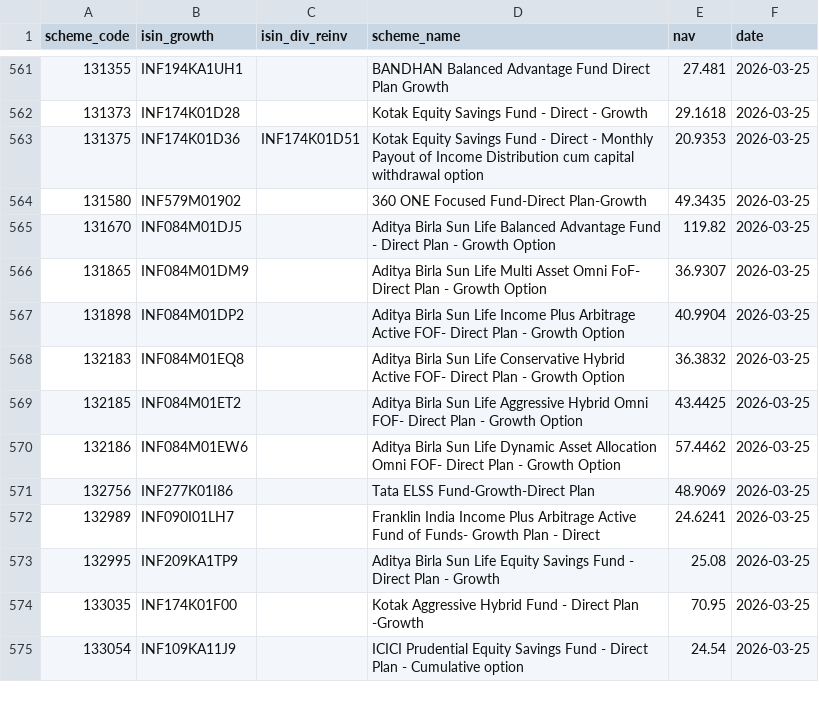
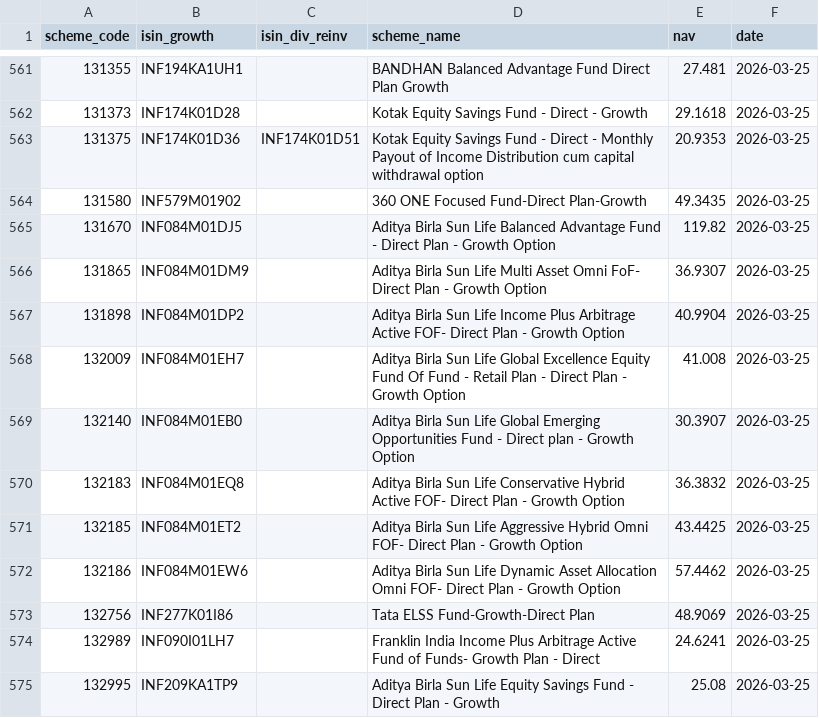
Before and after one commit to finfee-ai/nav-data-dump, a CSV file: data/daily/2026-03-25.csv, drawn as a sheet; only a part is shown, gaps mark what is left out; the shorter side is filled out with more unchanged rows.

```diff
--- a/data/daily/2026-03-25.csv
+++ b/data/daily/2026-03-25.csv
@@ -567,2 +567,4 @@ scheme_code,isin_growth,isin_div_reinv,scheme_name,nav,date
 131898,INF084M01DP2,,Aditya Birla Sun Life Income Plus Arbitrage Active FOF- Direct Plan - Growth Option,40.9904,2026-03-25
+132009,INF084M01EH7,,Aditya Birla Sun Life Global Excellence Equity Fund Of Fund - Retail Plan - Direct Plan - Growth Option,41.008,2026-03-25
+132140,INF084M01EB0,,Aditya Birla Sun Life Global Emerging Opportunities Fund - Direct plan - Growth Option,30.3907,2026-03-25
 132183,INF084M01EQ8,,Aditya Birla Sun Life Conservative Hybrid Active FOF- Direct Plan - Growth Option,36.3832,2026-03-25
```
Also changed, not shown: metadata/scheme_master.csv, 6 other files.
